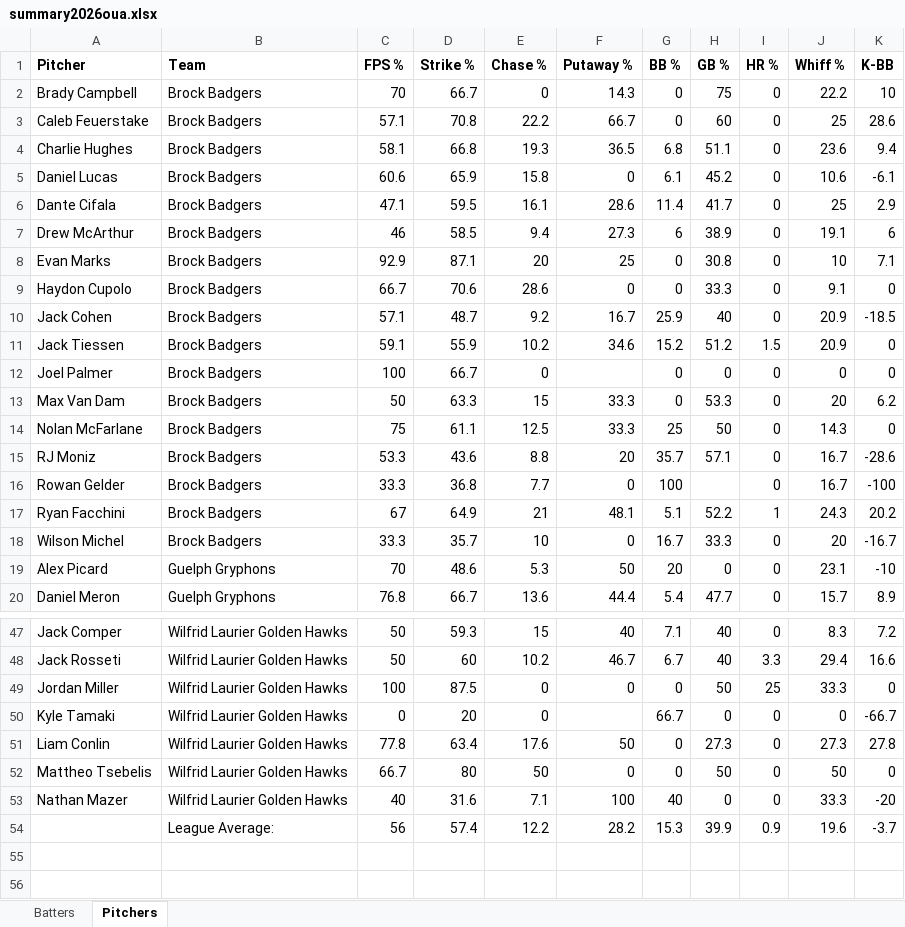
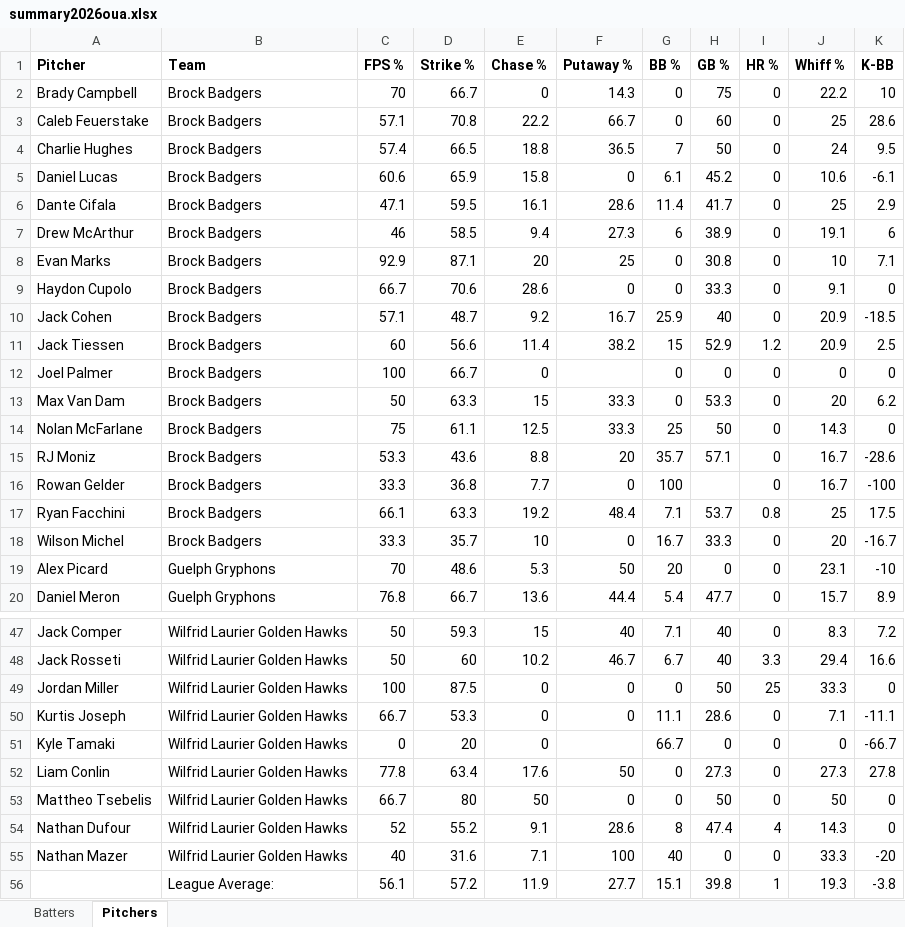
Before and after one commit to bigfishy06/data-diamond, an Excel workbook: oua/data/summary2026oua.xlsx, sheet Pitchers, drawn as a sheet; only a part is shown, gaps mark what is left out; values as stored, in another font and other column widths than the file's, no borders; table styles not drawn; removed rows and columns are numbered as before the commit, all else as after; the diff names each change by its address in the sheet, - before the commit and + after, or states it on an @@ line.

```diff
--- a/oua/data/summary2026oua.xlsx (sheet Pitchers)
+++ b/oua/data/summary2026oua.xlsx (sheet Pitchers)
-C4 (FPS %): 58.1
+C4 (FPS %): 57.4
-D4 (Strike %): 66.8
+D4 (Strike %): 66.5
-E4 (Chase %): 19.3
+E4 (Chase %): 18.8
-G4 (BB %): 6.8
+G4 (BB %): 7
-H4 (GB %): 51.1
+H4 (GB %): 50
-J4 (Whiff %): 23.6
+J4 (Whiff %): 24
-K4 (K-BB): 9.4
+K4 (K-BB): 9.5
-C11 (FPS %): 59.1
+C11 (FPS %): 60
-D11 (Strike %): 55.9
+D11 (Strike %): 56.6
-E11 (Chase %): 10.2
+E11 (Chase %): 11.4
-F11 (Putaway %): 34.6
+F11 (Putaway %): 38.2
-G11 (BB %): 15.2
+G11 (BB %): 15
-H11 (GB %): 51.2
+H11 (GB %): 52.9
-I11 (HR %): 1.5
+I11 (HR %): 1.2
-K11 (K-BB): 0
+K11 (K-BB): 2.5
-C17 (FPS %): 67
+C17 (FPS %): 66.1
-D17 (Strike %): 64.9
+D17 (Strike %): 63.3
-E17 (Chase %): 21
+E17 (Chase %): 19.2
-F17 (Putaway %): 48.1
+F17 (Putaway %): 48.4
-G17 (BB %): 5.1
+G17 (BB %): 7.1
-H17 (GB %): 52.2
+H17 (GB %): 53.7
-I17 (HR %): 1
+I17 (HR %): 0.8
-J17 (Whiff %): 24.3
+J17 (Whiff %): 25
-K17 (K-BB): 20.2
+K17 (K-BB): 17.5
+row 50: Kurtis Joseph | Wilfrid Laurier Golden Hawks | 66.7 | 53.3 | 0 | 0 | 11.1 | 28.6 | 0 | 7.1 | -11.1
+row 54: Nathan Dufour | Wilfrid Laurier Golden Hawks | 52 | 55.2 | 9.1 | 28.6 | 8 | 47.4 | 4 | 14.3 | 0
-row 54:  | League Average: | 56 | 57.4 | 12.2 | 28.2 | 15.3 | 39.9 | 0.9 | 19.6 | -3.7
+row 56:  | League Average: | 56.1 | 57.2 | 11.9 | 27.7 | 15.1 | 39.8 | 1 | 19.3 | -3.8
```
Also changed, not shown: sheet Batters, 4 other files.
